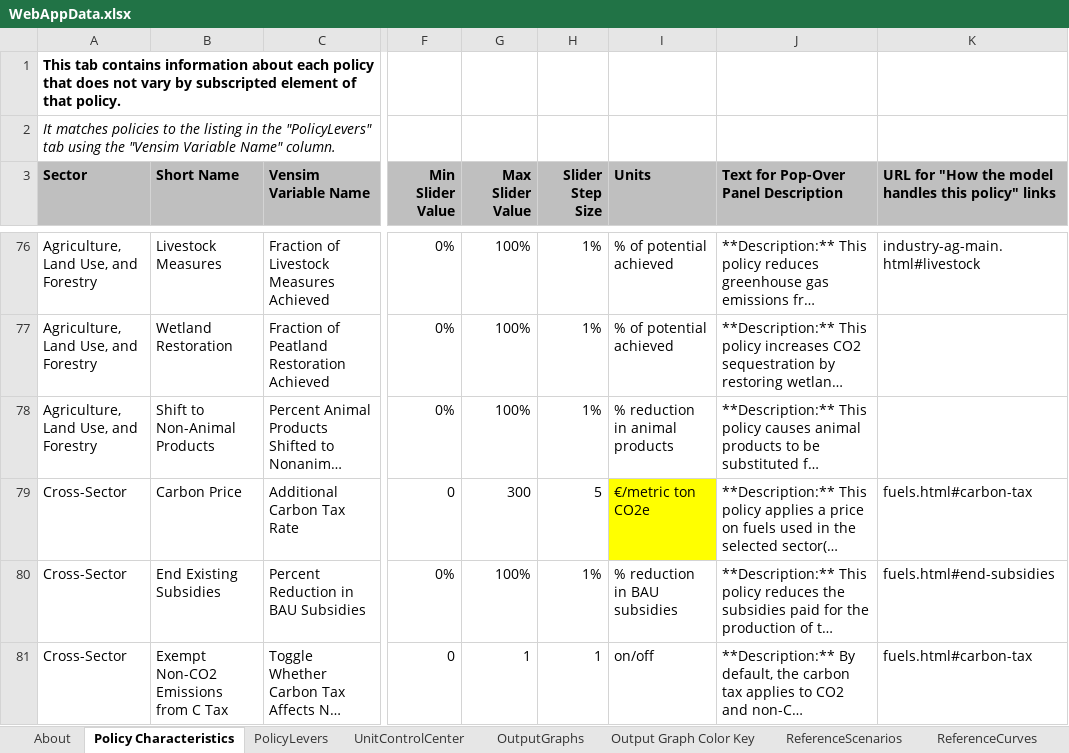
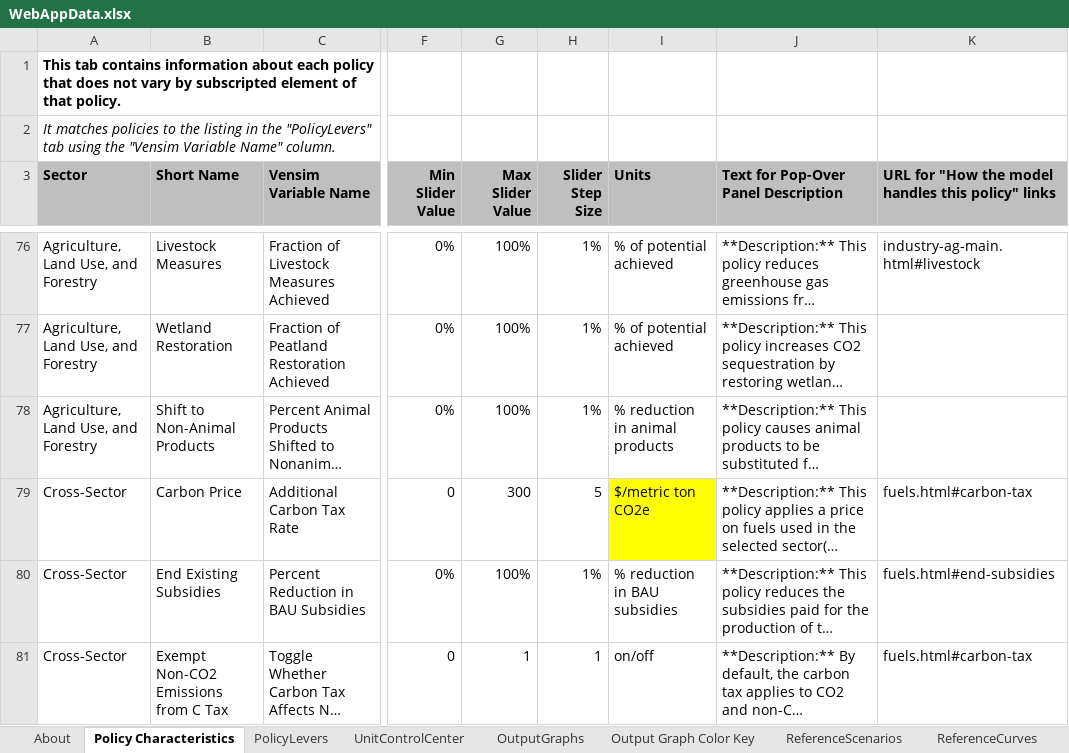
Before and after one commit to EnergyInnovation/eps-eu, an Excel workbook: WebAppData.xlsx, sheet Policy Characteristics, drawn as a sheet; only a part is shown, gaps mark what is left out; long unchanged cells end in …; values as stored, in another font and other column widths than the file's, no borders; the diff covers the shown part only; the diff names each change by its address in the sheet, - before the commit and + after, or states it on an @@ line.

```diff
--- a/WebAppData.xlsx (sheet Policy Characteristics)
+++ b/WebAppData.xlsx (sheet Policy Characteristics)
-I79 (Units): €/metric ton CO2e
+I79 (Units): $/metric ton CO2e
```
Also changed, not shown: 73 edited cells and cell formats elsewhere in this sheet, sheet PolicyLevers, sheet UnitControlCenter, formulas that keep their value.
